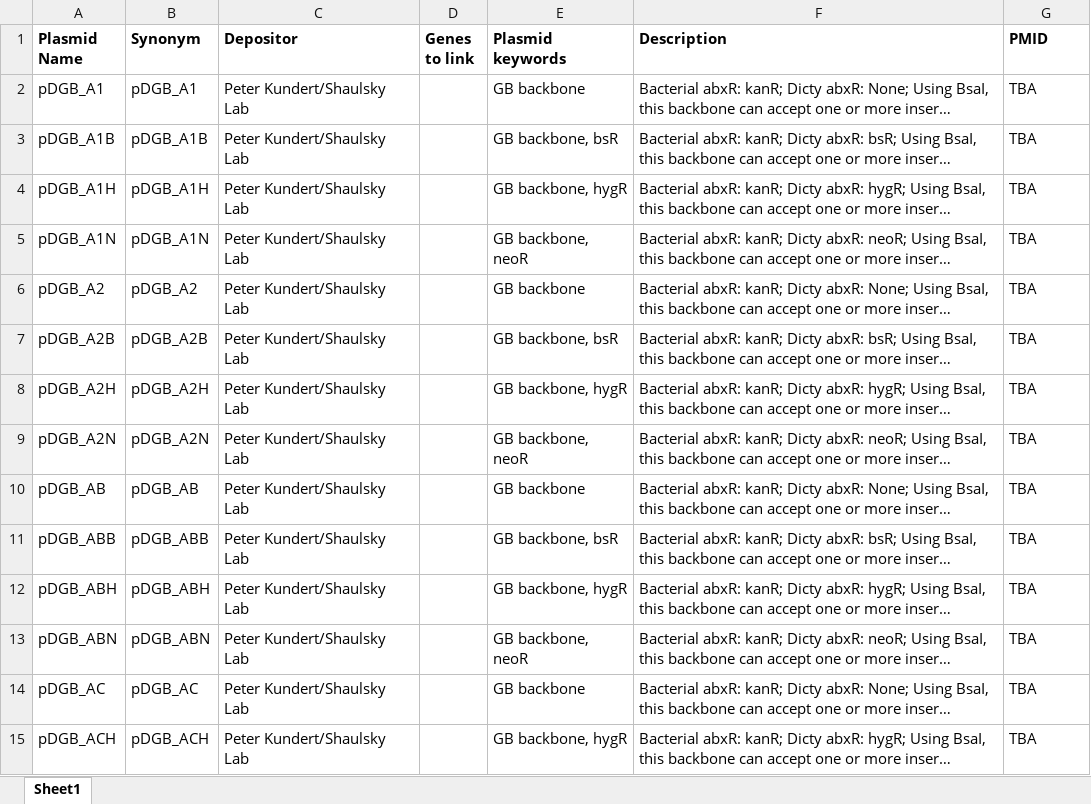
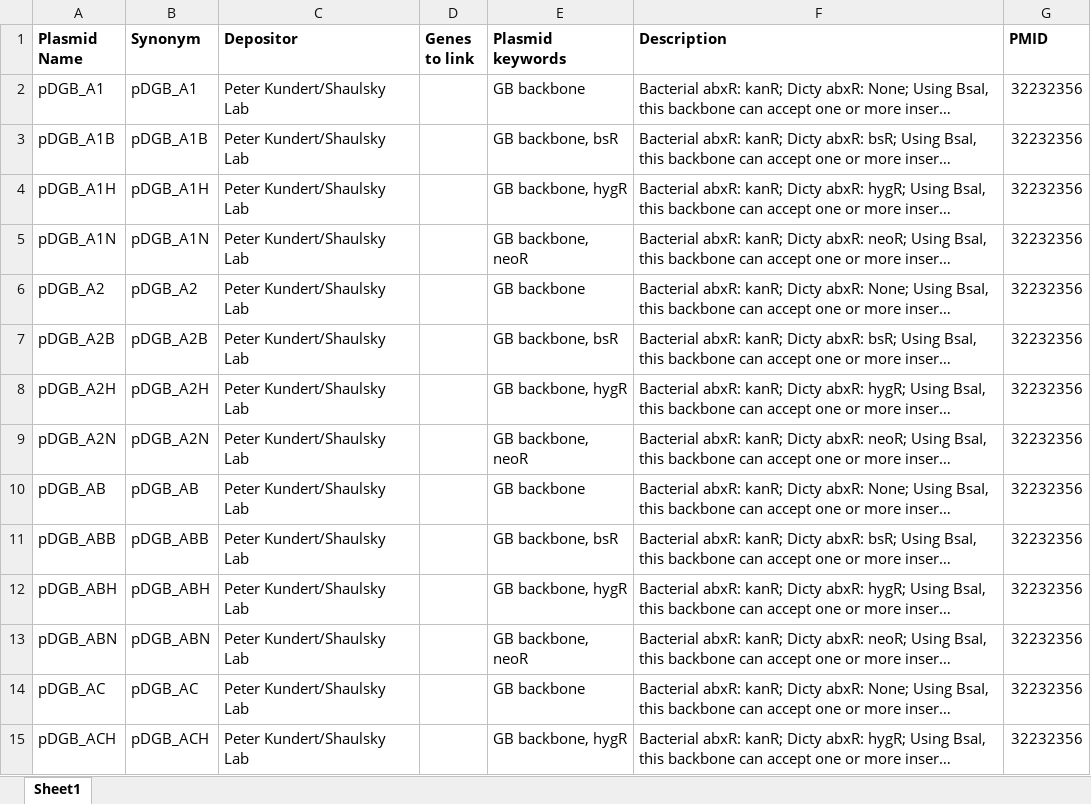
Before and after one commit to dictyBase/migration-data, an Excel workbook: plasmid submissions/Goldenbraid plasmids/Goldenbraid_final.xlsx, sheet Sheet1, drawn as a sheet; only a part is shown; long unchanged cells end in …; values as stored, in another font and other column widths than the file's, no borders; the diff covers the shown part only; the diff names each change by its address in the sheet, - before the commit and + after, or states it on an @@ line.

```diff
--- a/plasmid submissions/Goldenbraid plasmids/Goldenbraid_final.xlsx (sheet Sheet1)
+++ b/plasmid submissions/Goldenbraid plasmids/Goldenbraid_final.xlsx (sheet Sheet1)
-G2:G15 (PMID): TBA
+G2:G15 (PMID): 32232356
```
Also changed, not shown: 272 edited cells elsewhere in this sheet, 1 other file.
